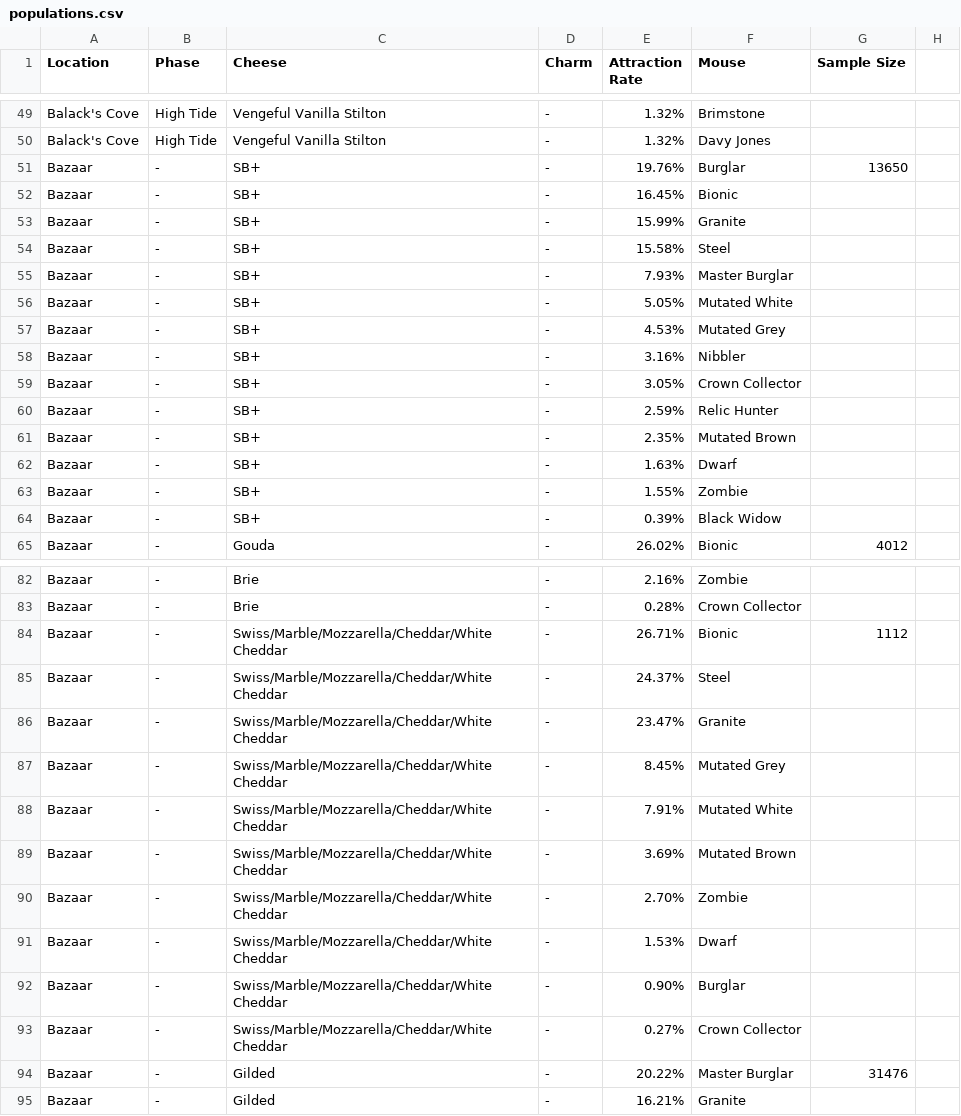
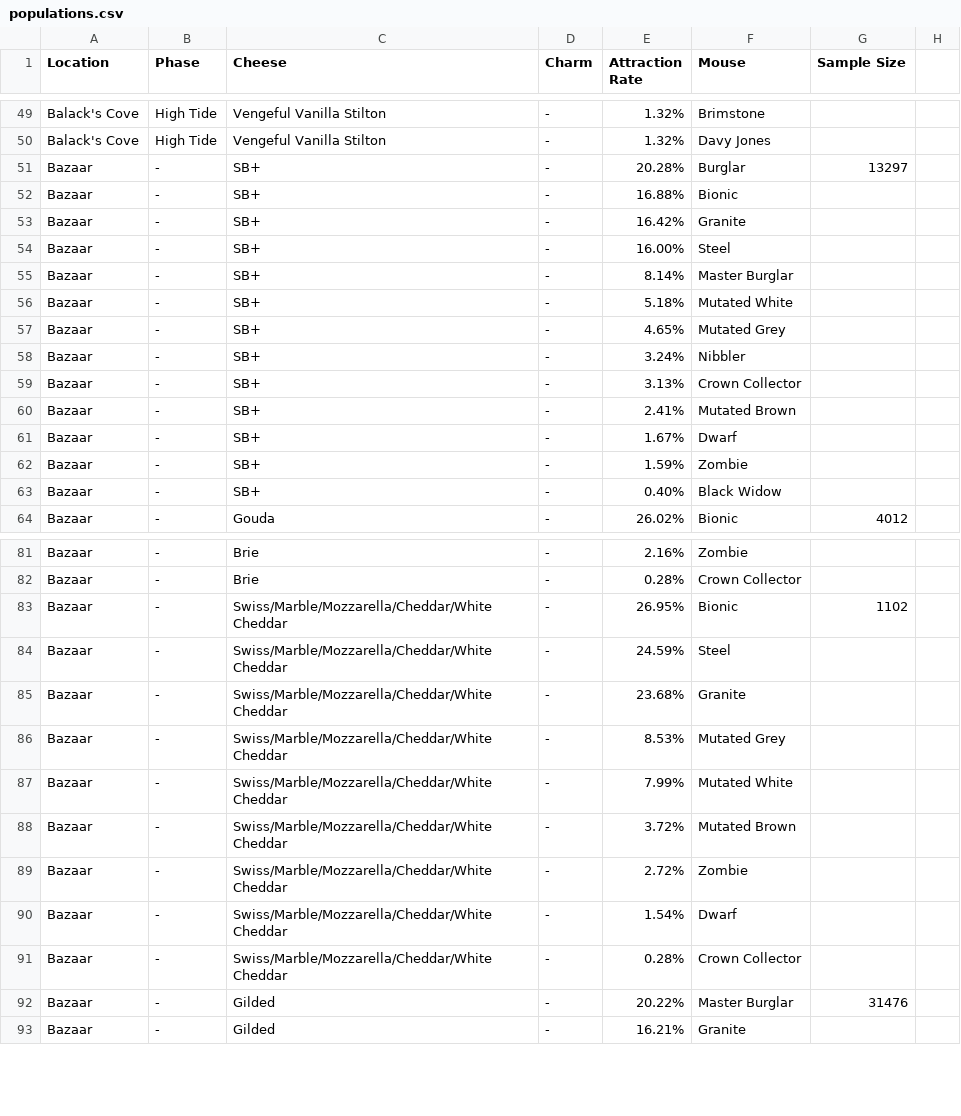
Before and after one commit to vakilkunal/MH-Tools, a CSV file: data/populations.csv, drawn as a sheet; only a part is shown, gaps mark what is left out; the diff covers the shown part only.

Commit message:
Cleaned up some populations
- Removed Burglar from Bazaar/Swiss
- Removed Relic Hunter since its location is dynamic

```diff
--- a/data/populations.csv
+++ b/data/populations.csv
@@ -50,16 +50,15 @@ Balack's Cove,High Tide,Vengeful Vanilla Stilton,-,1.32%,Brimstone,
 Balack's Cove,High Tide,Vengeful Vanilla Stilton,-,1.32%,Davy Jones,
-Bazaar,-,SB+,-,19.76%,Burglar,13650
-Bazaar,-,SB+,-,16.45%,Bionic,
-Bazaar,-,SB+,-,15.99%,Granite,
-Bazaar,-,SB+,-,15.58%,Steel,
-Bazaar,-,SB+,-,7.93%,Master Burglar,
-Bazaar,-,SB+,-,5.05%,Mutated White,
-Bazaar,-,SB+,-,4.53%,Mutated Grey,
-Bazaar,-,SB+,-,3.16%,Nibbler,
-Bazaar,-,SB+,-,3.05%,Crown Collector,
-Bazaar,-,SB+,-,2.59%,Relic Hunter,
-Bazaar,-,SB+,-,2.35%,Mutated Brown,
-Bazaar,-,SB+,-,1.63%,Dwarf,
-Bazaar,-,SB+,-,1.55%,Zombie,
-Bazaar,-,SB+,-,0.39%,Black Widow,
+Bazaar,-,SB+,-,20.28%,Burglar,13297
+Bazaar,-,SB+,-,16.88%,Bionic,
+Bazaar,-,SB+,-,16.42%,Granite,
+Bazaar,-,SB+,-,16.00%,Steel,
+Bazaar,-,SB+,-,8.14%,Master Burglar,
+Bazaar,-,SB+,-,5.18%,Mutated White,
+Bazaar,-,SB+,-,4.65%,Mutated Grey,
+Bazaar,-,SB+,-,3.24%,Nibbler,
+Bazaar,-,SB+,-,3.13%,Crown Collector,
+Bazaar,-,SB+,-,2.41%,Mutated Brown,
+Bazaar,-,SB+,-,1.67%,Dwarf,
+Bazaar,-,SB+,-,1.59%,Zombie,
+Bazaar,-,SB+,-,0.40%,Black Widow,
 Bazaar,-,Gouda,-,26.02%,Bionic,4012
@@ -83,12 +82,11 @@ Bazaar,-,Brie,-,2.16%,Zombie,
 Bazaar,-,Brie,-,0.28%,Crown Collector,
-Bazaar,-,Swiss/Marble/Mozzarella/Cheddar/White Cheddar,-,26.71%,Bionic,1112
-Bazaar,-,Swiss/Marble/Mozzarella/Cheddar/White Cheddar,-,24.37%,Steel,
-Bazaar,-,Swiss/Marble/Mozzarella/Cheddar/White Cheddar,-,23.47%,Granite,
-Bazaar,-,Swiss/Marble/Mozzarella/Cheddar/White Cheddar,-,8.45%,Mutated Grey,
-Bazaar,-,Swiss/Marble/Mozzarella/Cheddar/White Cheddar,-,7.91%,Mutated White,
-Bazaar,-,Swiss/Marble/Mozzarella/Cheddar/White Cheddar,-,3.69%,Mutated Brown,
-Bazaar,-,Swiss/Marble/Mozzarella/Cheddar/White Cheddar,-,2.70%,Zombie,
-Bazaar,-,Swiss/Marble/Mozzarella/Cheddar/White Cheddar,-,1.53%,Dwarf,
-Bazaar,-,Swiss/Marble/Mozzarella/Cheddar/White Cheddar,-,0.90%,Burglar,
-Bazaar,-,Swiss/Marble/Mozzarella/Cheddar/White Cheddar,-,0.27%,Crown Collector,
+Bazaar,-,Swiss/Marble/Mozzarella/Cheddar/White Cheddar,-,26.95%,Bionic,1102
+Bazaar,-,Swiss/Marble/Mozzarella/Cheddar/White Cheddar,-,24.59%,Steel,
+Bazaar,-,Swiss/Marble/Mozzarella/Cheddar/White Cheddar,-,23.68%,Granite,
+Bazaar,-,Swiss/Marble/Mozzarella/Cheddar/White Cheddar,-,8.53%,Mutated Grey,
+Bazaar,-,Swiss/Marble/Mozzarella/Cheddar/White Cheddar,-,7.99%,Mutated White,
+Bazaar,-,Swiss/Marble/Mozzarella/Cheddar/White Cheddar,-,3.72%,Mutated Brown,
+Bazaar,-,Swiss/Marble/Mozzarella/Cheddar/White Cheddar,-,2.72%,Zombie,
+Bazaar,-,Swiss/Marble/Mozzarella/Cheddar/White Cheddar,-,1.54%,Dwarf,
+Bazaar,-,Swiss/Marble/Mozzarella/Cheddar/White Cheddar,-,0.28%,Crown Collector,
 Bazaar,-,Gilded,-,20.22%,Master Burglar,31476
```
Also changed, not shown: 3 removed rows and 30 edited cells elsewhere in this file.
